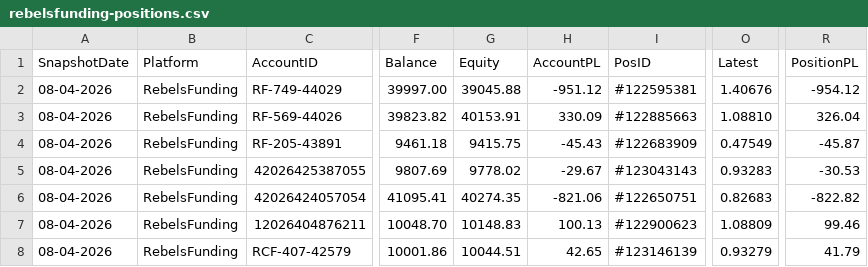
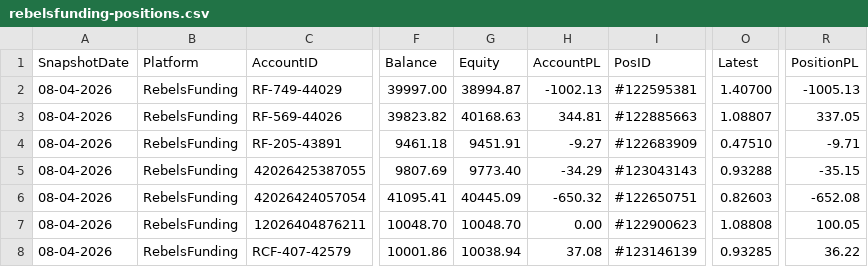
Before and after one commit to dangtuan21/bbb-trading-ext, a CSV file: ext-server/rebelsfunding-positions.csv, drawn as a sheet; only a part is shown, gaps mark what is left out; the diff names each change by its address in the sheet, - before the commit and + after, or states it on an @@ line.

```diff
--- a/ext-server/rebelsfunding-positions.csv
+++ b/ext-server/rebelsfunding-positions.csv
-G2 (Equity): 39045.88
+G2 (Equity): 38994.87
-H2 (AccountPL): -951.12
+H2 (AccountPL): -1002.13
-O2 (Latest): 1.40676
+O2 (Latest): 1.40700
-R2 (PositionPL): -954.12
+R2 (PositionPL): -1005.13
-G3 (Equity): 40153.91
+G3 (Equity): 40168.63
-H3 (AccountPL): 330.09
+H3 (AccountPL): 344.81
-O3 (Latest): 1.08810
+O3 (Latest): 1.08807
-R3 (PositionPL): 326.04
+R3 (PositionPL): 337.05
-G4 (Equity): 9415.75
+G4 (Equity): 9451.91
-H4 (AccountPL): -45.43
+H4 (AccountPL): -9.27
-O4 (Latest): 0.47549
+O4 (Latest): 0.47510
-R4 (PositionPL): -45.87
+R4 (PositionPL): -9.71
-G5 (Equity): 9778.02
+G5 (Equity): 9773.40
-H5 (AccountPL): -29.67
+H5 (AccountPL): -34.29
-O5 (Latest): 0.93283
+O5 (Latest): 0.93288
-R5 (PositionPL): -30.53
+R5 (PositionPL): -35.15
-G6 (Equity): 40274.35
+G6 (Equity): 40445.09
-H6 (AccountPL): -821.06
+H6 (AccountPL): -650.32
-O6 (Latest): 0.82683
+O6 (Latest): 0.82603
-R6 (PositionPL): -822.82
+R6 (PositionPL): -652.08
-G7 (Equity): 10148.83
+G7 (Equity): 10048.70
-H7 (AccountPL): 100.13
+H7 (AccountPL): 0.00
-O7 (Latest): 1.08809
+O7 (Latest): 1.08808
-R7 (PositionPL): 99.46
+R7 (PositionPL): 100.05
-G8 (Equity): 10044.51
+G8 (Equity): 10038.94
-H8 (AccountPL): 42.65
+H8 (AccountPL): 37.08
-O8 (Latest): 0.93279
+O8 (Latest): 0.93285
-R8 (PositionPL): 41.79
+R8 (PositionPL): 36.22
```
Also changed, not shown: ext-server/ftmo-positions.csv, ext-server/tastyfx-positions.csv, 9 other files.
